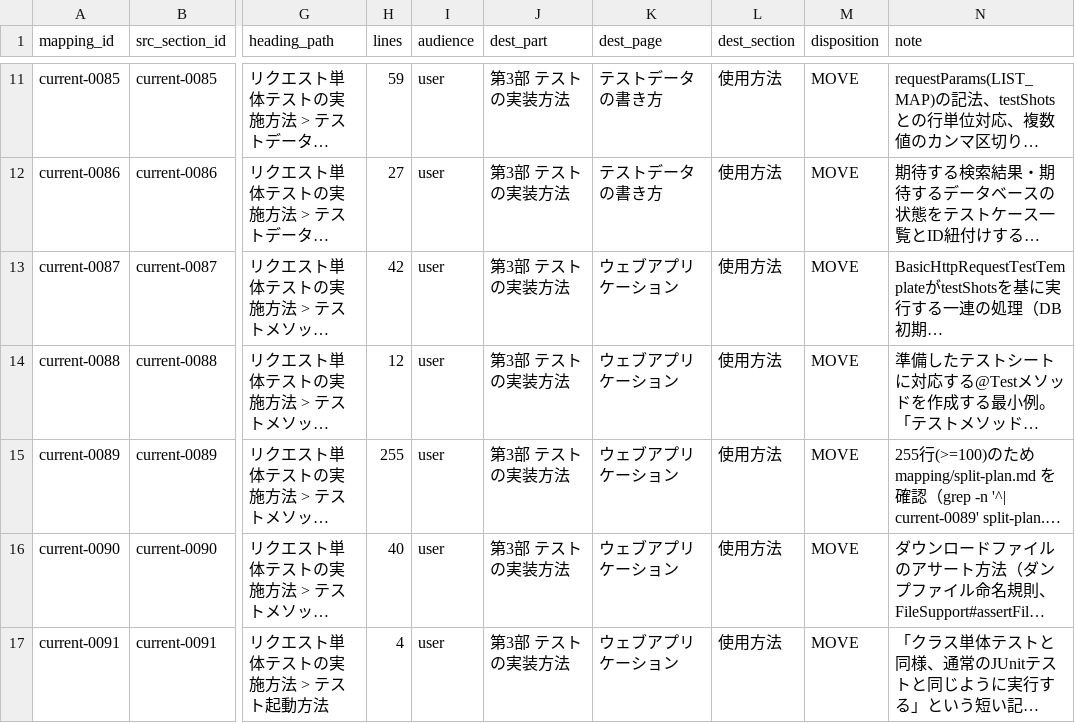
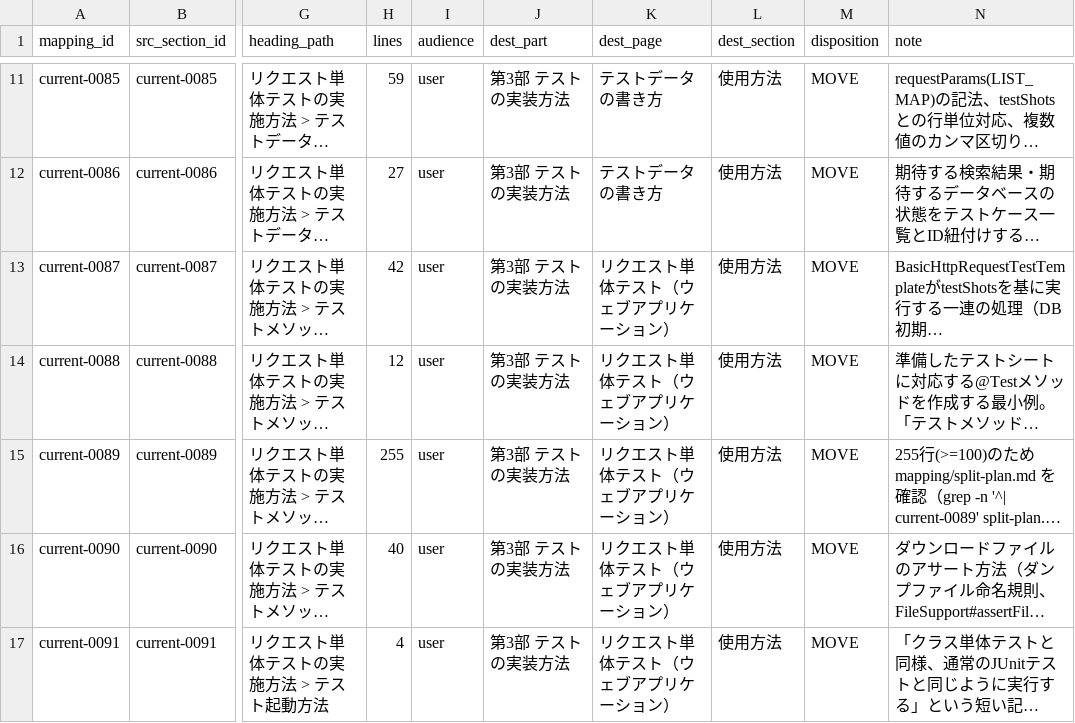
Before and after one commit to nablarch/nablarch-document, a CSV file: .rn/20260724-ntf-yaml-support/mapping/_batch/batch-01.csv, drawn as a sheet; only a part is shown, gaps mark what is left out; long unchanged cells end in …; the diff covers the shown part only; the diff names each change by its address in the sheet, - before the commit and + after, or states it on an @@ line.

Commit message:
wip: #5 batch-01 差し戻し対応 — dest_pageプレフィックス付与・current-0094のdest_section修正
指摘①: vocabulary.md 第3部のリクエスト単体テスト系dest_page（ウェブアプリケーション等6件）に
処理方式プレフィックスを付与し「リクエスト単体テスト（ウェブアプリケーション）」等の暫定語彙に
変更。取引単体テストの暫定語彙との非対称を解消。batch-01.csv 13行を追従修正。

指摘②: current-0094（(L2直下)の導入文）のdest_sectionを「機能概要」→「使用方法」に修正し、
配下のcurrent-0095/096と統一。同パターンの残り29バッチでの確認観点をsteering.md #5 Stepsに追記。

修正後、再度batch-01のみでuser review待ち。残り29バッチは未着手。

```diff
--- a/.rn/20260724-ntf-yaml-support/mapping/_batch/batch-01.csv
+++ b/.rn/20260724-ntf-yaml-support/mapping/_batch/batch-01.csv
-K13:K17 (dest_page): ウェブアプリケーション
+K13:K17 (dest_page): リクエスト単体テスト（ウェブアプリケーション）
```
Also changed, not shown: 9 edited cells elsewhere in this file, 3 other files.
